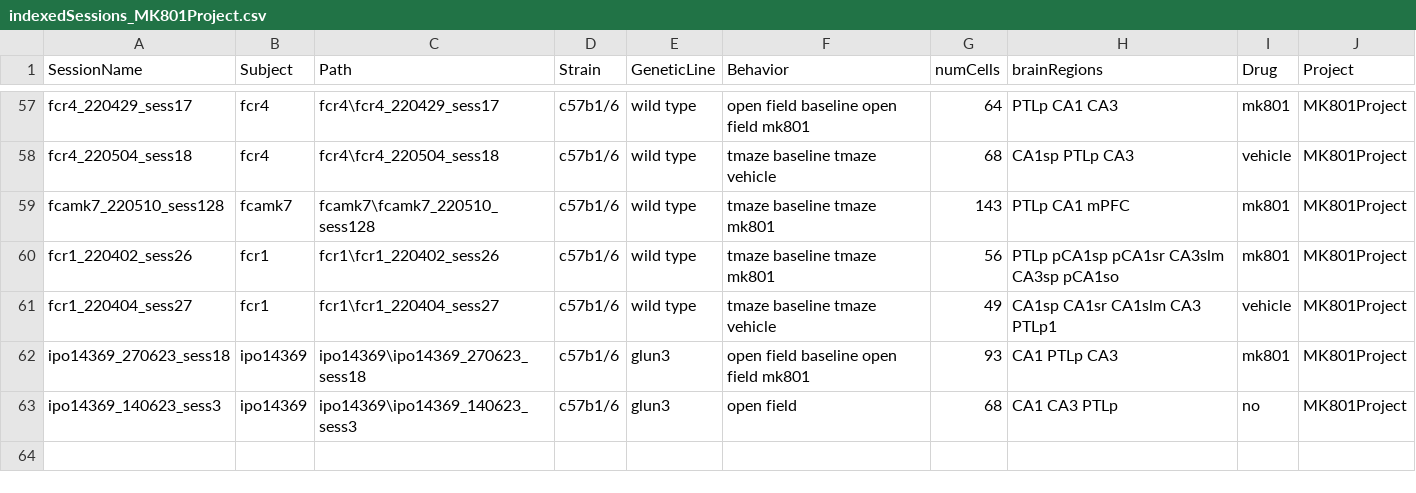
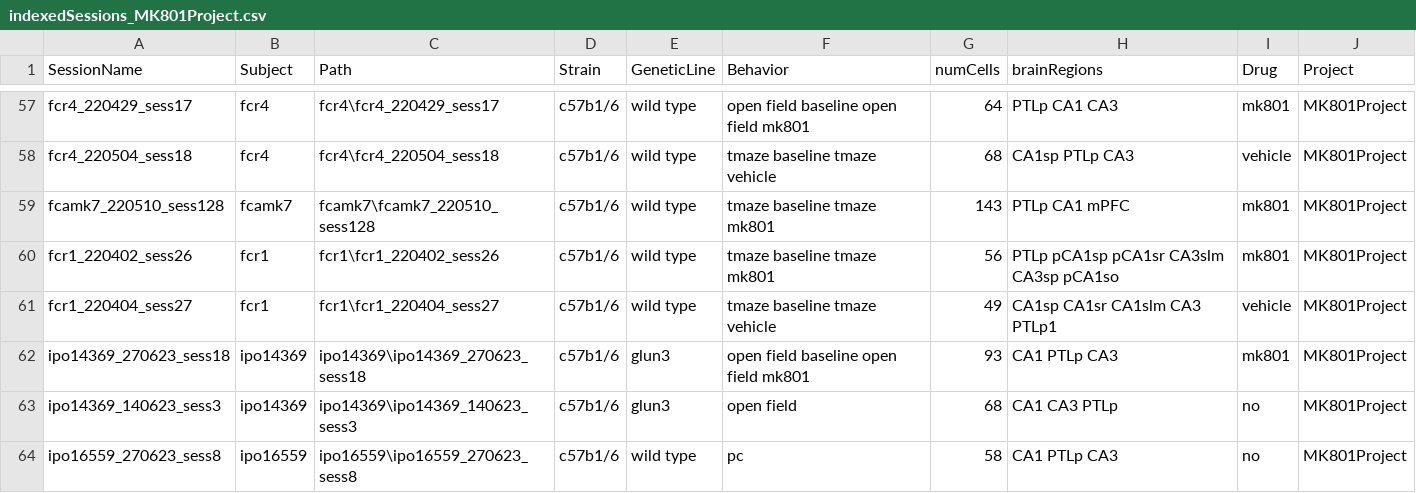
Before and after one commit to abadpablo/MK801Project, a CSV file: indexedSessions_MK801Project.csv, drawn as a sheet; only a part is shown, gaps mark what is left out; the diff names each change by its address in the sheet, - before the commit and + after, or states it on an @@ line.

Commit message:
Added Session: IPO16559_270623_sess8

```diff
--- a/indexedSessions_MK801Project.csv
+++ b/indexedSessions_MK801Project.csv
+row 64: ipo16559_270623_sess8 | ipo16559 | ipo16559\ipo16559_270623_sess8 | c57b1/6 | wild type | pc | 58 | CA1 PTLp CA3 | no | MK801Project
```
